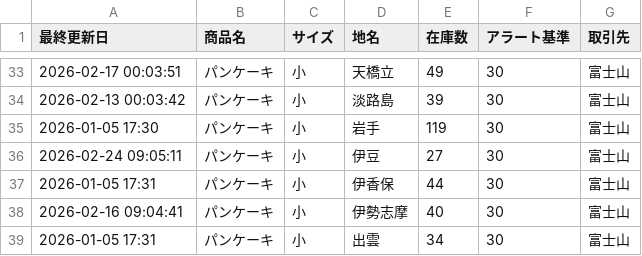
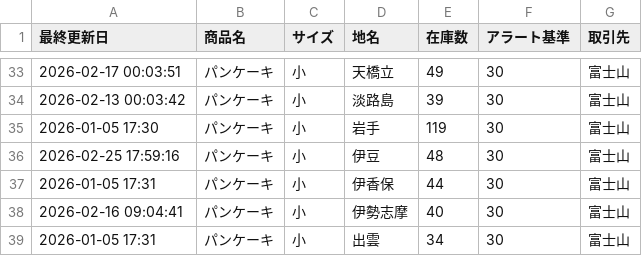
Before and after one commit to iplan381/zaiko-kanri, a CSV file: inventory_main.csv, drawn as a sheet; only a part is shown, gaps mark what is left out.

Commit message:
Batch Update

```diff
--- a/inventory_main.csv
+++ b/inventory_main.csv
@@ -35,3 +35,3 @@
 2026-01-05 17:30,パンケーキ,小,岩手,119,30,富士山
-2026-02-24 09:05:11,パンケーキ,小,伊豆,27,30,富士山
+2026-02-25 17:59:16,パンケーキ,小,伊豆,48,30,富士山
 2026-01-05 17:31,パンケーキ,小,伊香保,44,30,富士山
```
